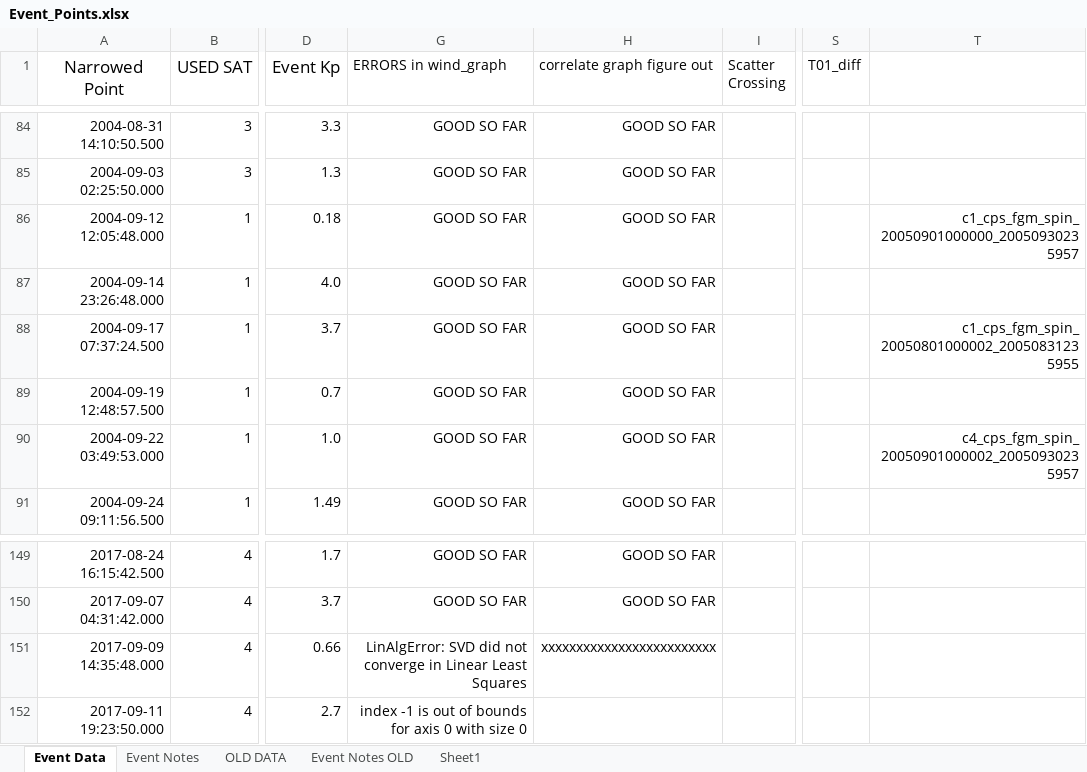
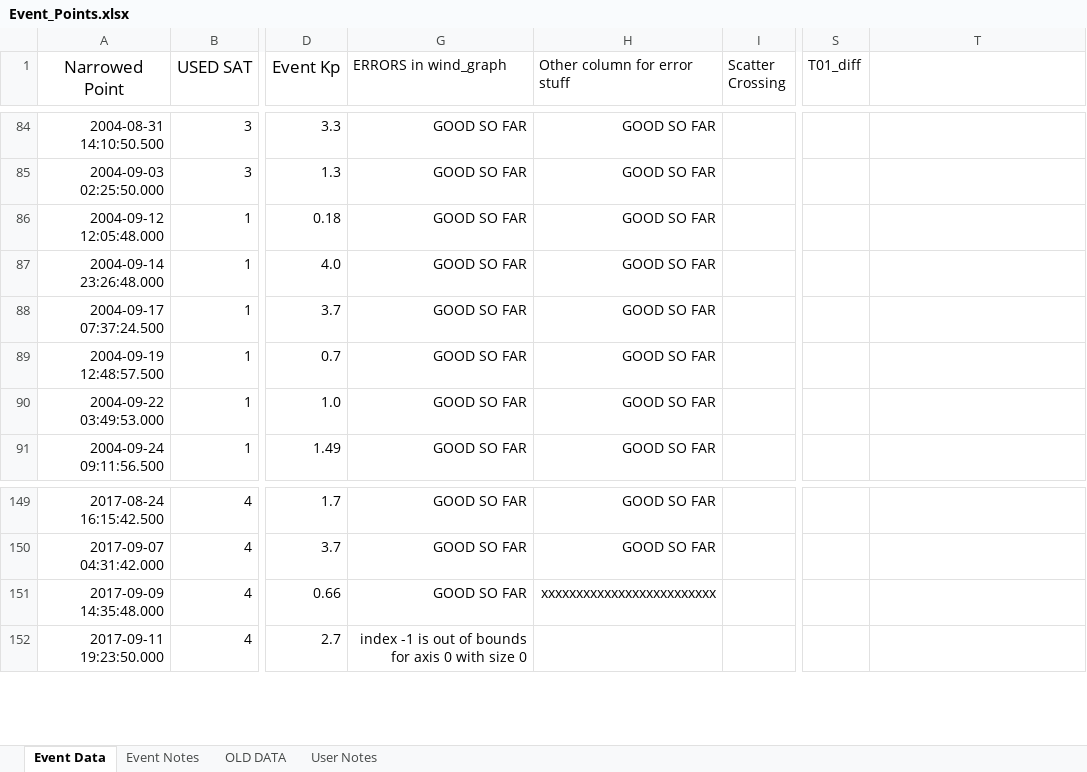
Before and after one commit to spacecataz/tailwagtools, an Excel workbook: Event_Points.xlsx, sheet Event Data, drawn as a sheet; only a part is shown, gaps mark what is left out; values as stored, in another font and other column widths than the file's, no borders; the diff covers the shown part only; the diff names each change by its address in the sheet, - before the commit and + after, or states it on an @@ line.

Commit message:
adding event points because it was causing the code to not run, sorry about that Dan and Michelle but it should be good now : )

```diff
--- a/Event_Points.xlsx (sheet Event Data)
+++ b/Event_Points.xlsx (sheet Event Data)
-sheet tab: Event Notes OLD
+sheet tab: User Notes
-sheet tab: Sheet1
-H1: correlate graph figure out
+H1: Other column for error stuff
-T86: c1_cps_fgm_spin_20050901000000_20050930235957
+T86: (empty)
-T88: c1_cps_fgm_spin_20050801000002_20050831235955
+T88: (empty)
-T90: c4_cps_fgm_spin_20050901000002_20050930235957
+T90: (empty)
-G151 (ERRORS in wind_graph): LinAlgError: SVD did not converge in Linear Least Squares
+G151 (ERRORS in wind_graph): GOOD SO FAR
```
Also changed, not shown: 2 removed rows and 8 edited cells elsewhere in this sheet, sheet User Notes.
